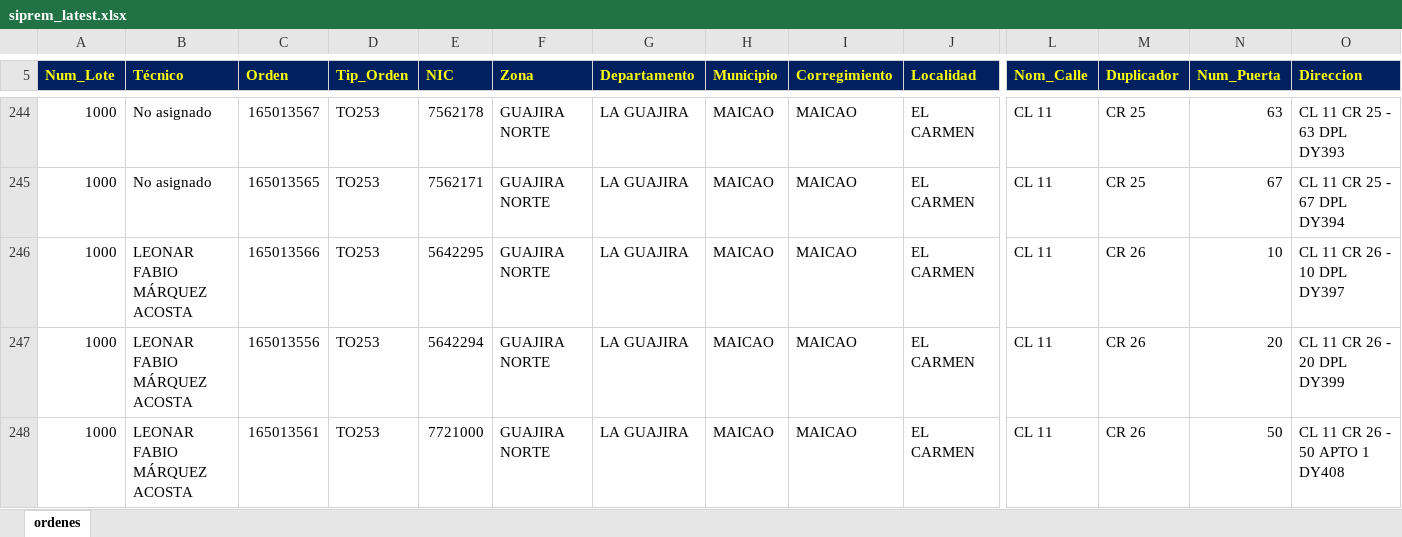
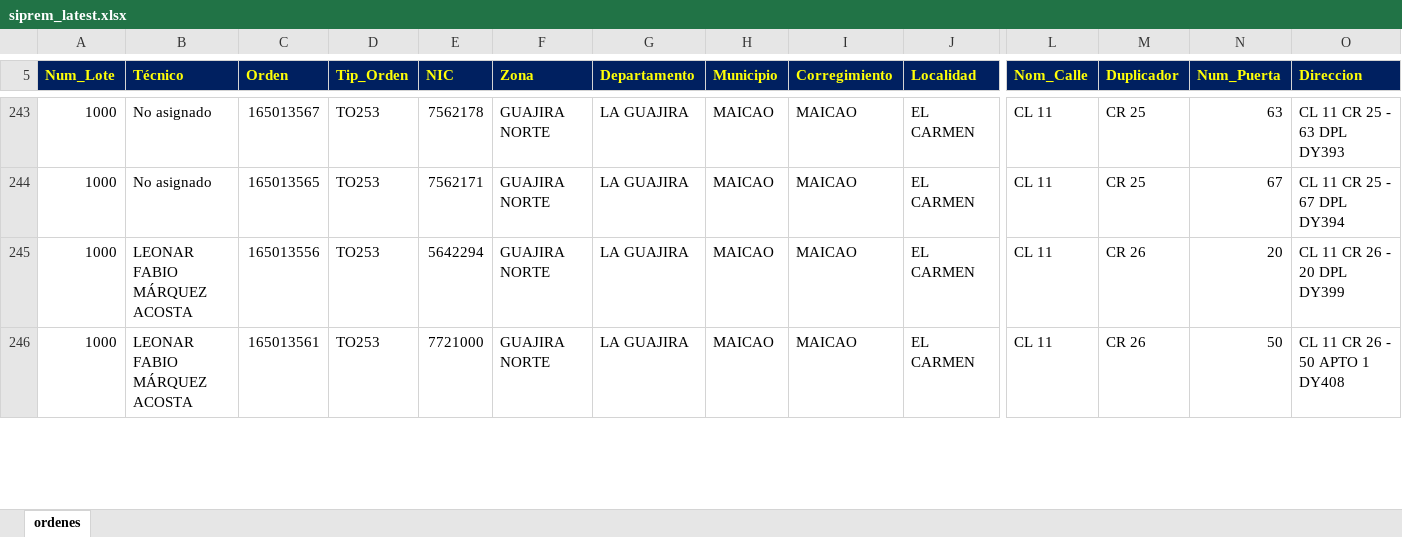
Before and after one commit to vikano27-debug/Dashboard_ING_VOA_Guajira, an Excel workbook: siprem_latest.xlsx, sheet ordenes, drawn as a sheet; only a part is shown, gaps mark what is left out; values as stored, in another font and other column widths than the file's, no borders; removed rows and columns are numbered as before the commit, all else as after; rows hold the shown columns only; the diff covers the shown part only; the diff names each change by its address in the sheet, - before the commit and + after, or states it on an @@ line.

Commit message:
Actualizacion automatica SIPREM y Casuistica GUAJIRA

```diff
--- a/siprem_latest.xlsx (sheet ordenes)
+++ b/siprem_latest.xlsx (sheet ordenes)
-row 246: 1000 | LEONAR FABIO MÁRQUEZ ACOSTA | 165013566 | TO253 | 5642295 | GUAJIRA NORTE | LA GUAJIRA | MAICAO | MAICAO | EL CARMEN | CL 11 | CR 26 | 10 | CL 11 CR 26 - 10 DPL DY397
```
Also changed, not shown: 5 added rows, 15 removed rows and 16 edited cells elsewhere in this sheet.
